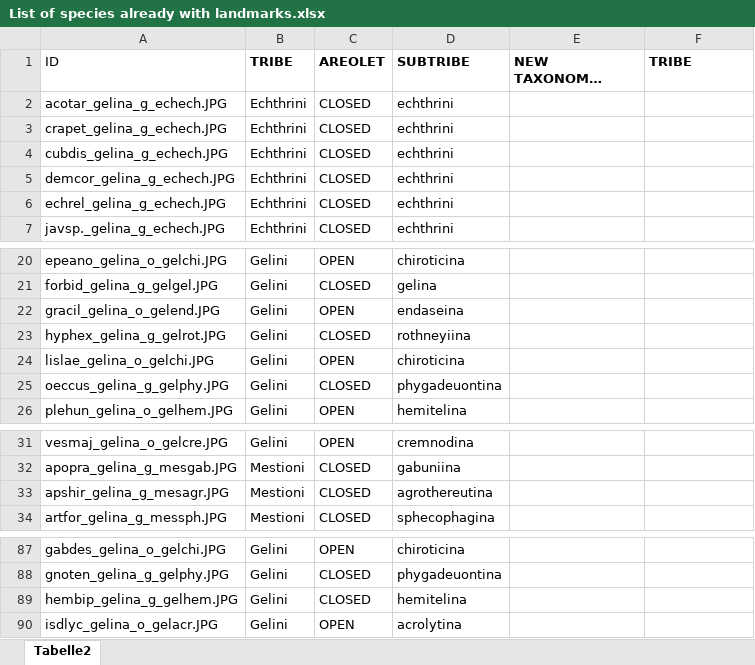
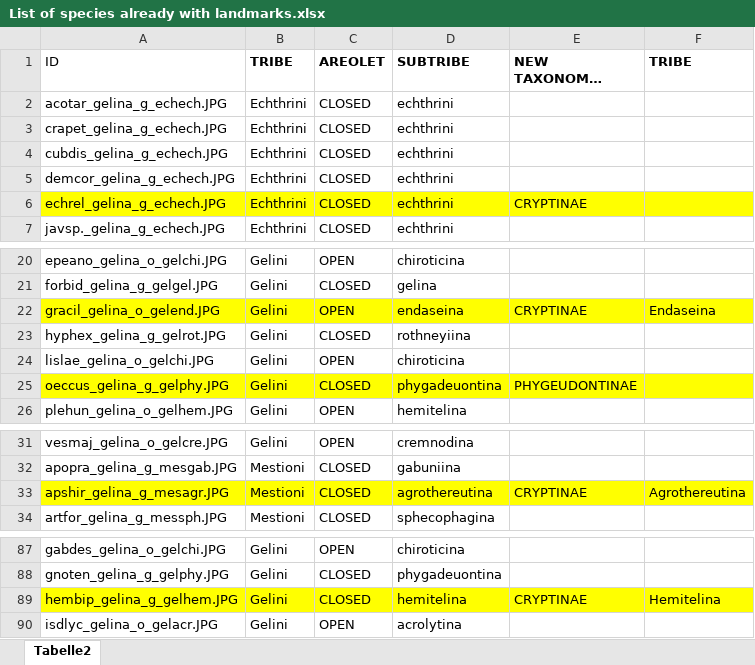
Before and after one commit to AMBERFOSSILS/Ichneumonidae, an Excel workbook: List of species already with landmarks.xlsx, sheet Tabelle2, drawn as a sheet; only a part is shown, gaps mark what is left out; long unchanged cells end in …; values as stored, in another font and other column widths than the file's, no borders; the diff names each change by its address in the sheet, - before the commit and + after, or states it on an @@ line.

```diff
--- a/List of species already with landmarks.xlsx (sheet Tabelle2)
+++ b/List of species already with landmarks.xlsx (sheet Tabelle2)
-A6:F6 fill: none
+A6:F6 fill: #FFFF00
-E6 (NEW TAXONOMY: SUBFAM): (empty)
+E6 (NEW TAXONOMY: SUBFAM): CRYPTINAE
-A22:F22 fill: none
+A22:F22 fill: #FFFF00
-E22 (NEW TAXONOMY: SUBFAM): (empty)
+E22 (NEW TAXONOMY: SUBFAM): CRYPTINAE
-F22 (TRIBE): (empty)
+F22 (TRIBE): Endaseina
-A25:F25 fill: none
+A25:F25 fill: #FFFF00
-E25 (NEW TAXONOMY: SUBFAM): (empty)
+E25 (NEW TAXONOMY: SUBFAM): PHYGEUDONTINAE
-A33:F33 fill: none
+A33:F33 fill: #FFFF00
-E33 (NEW TAXONOMY: SUBFAM): (empty)
+E33 (NEW TAXONOMY: SUBFAM): CRYPTINAE
-F33 (TRIBE): (empty)
+F33 (TRIBE): Agrothereutina
-A89:F89 fill: none
+A89:F89 fill: #FFFF00
-E89 (NEW TAXONOMY: SUBFAM): (empty)
+E89 (NEW TAXONOMY: SUBFAM): CRYPTINAE
-F89 (TRIBE): (empty)
+F89 (TRIBE): Hemitelina
```
Also changed, not shown: 3 other files.
